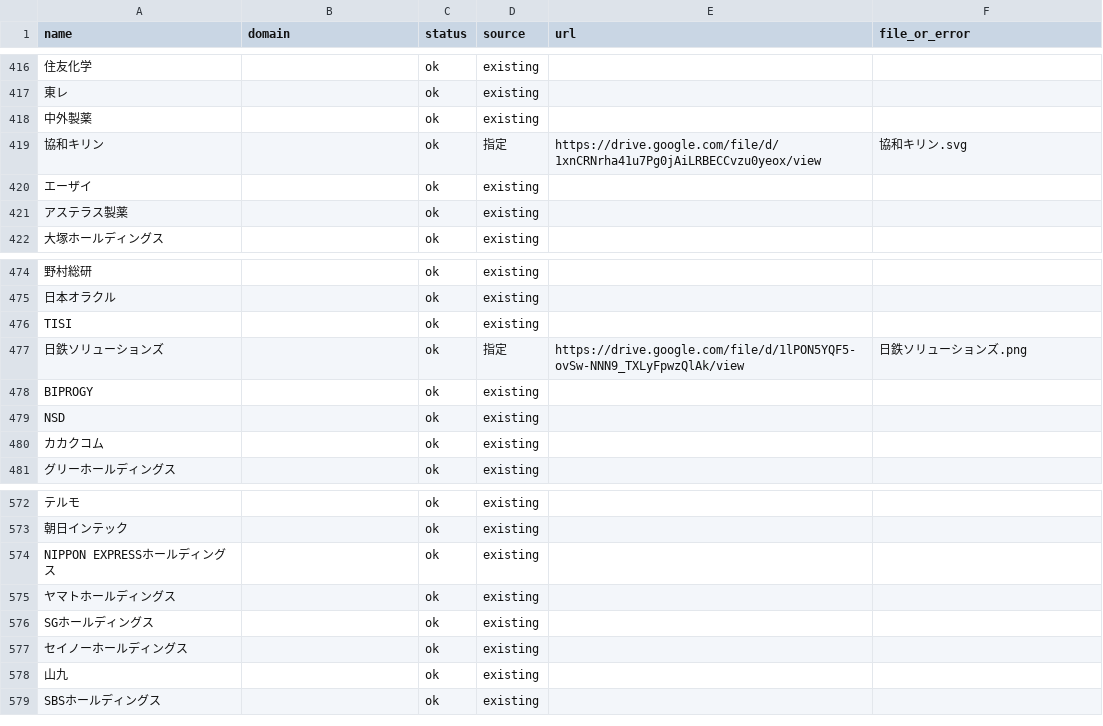
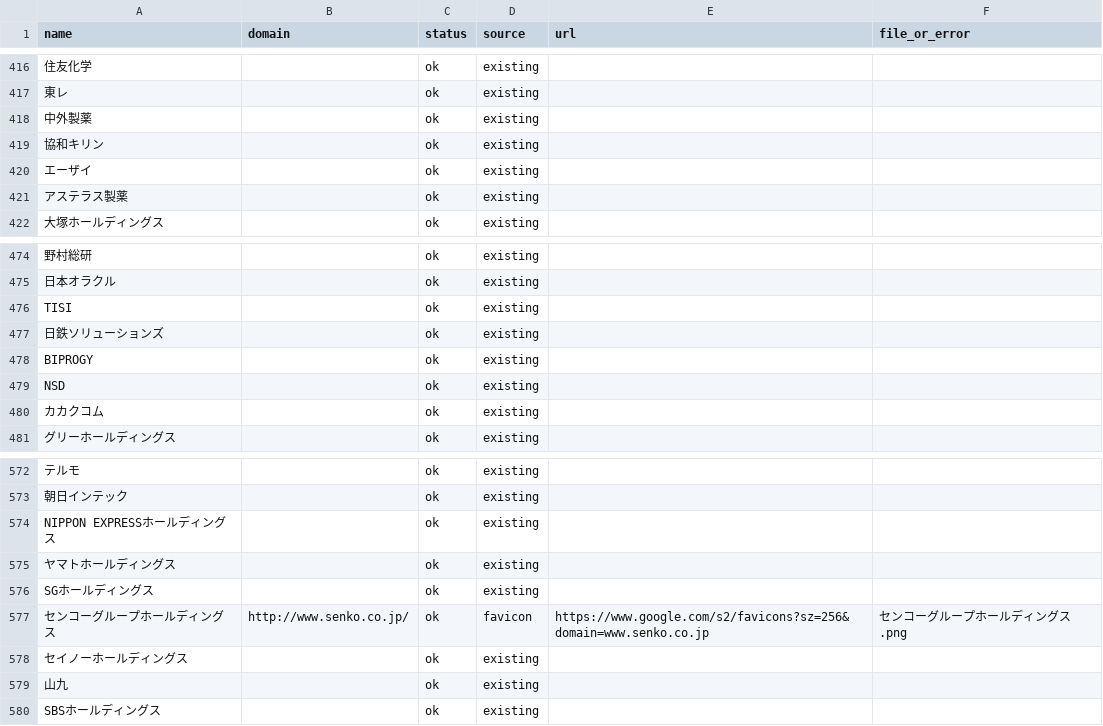
Before and after one commit to shiroin/earnings-table, a CSV file: logos/results.csv, drawn as a sheet; only a part is shown, gaps mark what is left out; the diff names each change by its address in the sheet, - before the commit and + after, or states it on an @@ line.

```diff
--- a/logos/results.csv
+++ b/logos/results.csv
-D419 (source): 指定
+D419 (source): existing
-E419 (url): https://drive.google.com/file/d/1xnCRNrha41u7Pg0jAiLRBECCvzu0yeox/view
+E419 (url): (empty)
-F419 (file_or_error): 協和キリン.svg
+F419 (file_or_error): (empty)
-D477 (source): 指定
+D477 (source): existing
-E477 (url): https://drive.google.com/file/d/1lPON5YQF5-ovSw-NNN9_TXLyFpwzQlAk/view
+E477 (url): (empty)
-F477 (file_or_error): 日鉄ソリューションズ.png
+F477 (file_or_error): (empty)
+row 577: センコーグループホールディングス | http://www.senko.co.jp/ | ok | favicon | https://www.google.com/s2/favicons?sz=256&domain=www.senko.co.jp | センコーグループホールディングス.png
```
Also changed, not shown: 2 other files.
